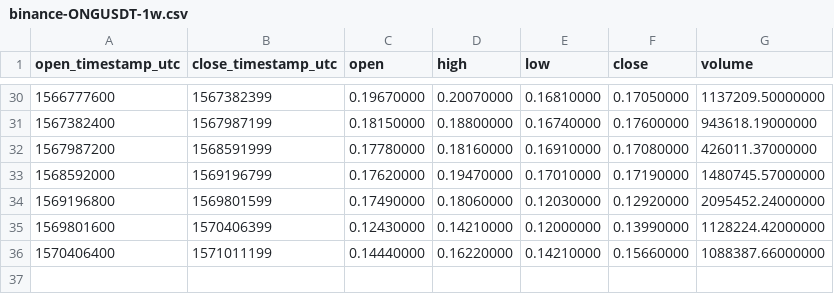
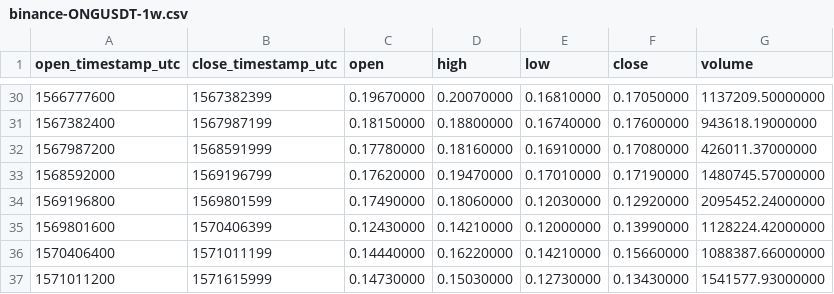
Before and after one commit to cryptobigbro/binance-ONGUSDT, a CSV file: binance-ONGUSDT-1w.csv, drawn as a sheet; only a part is shown, gaps mark what is left out.

```diff
--- a/binance-ONGUSDT-1w.csv
+++ b/binance-ONGUSDT-1w.csv
@@ -36 +36,2 @@ open_timestamp_utc,close_timestamp_utc,open,high,low,close,volume
 1570406400,1571011199,0.14440000,0.16220000,0.14210000,0.15660000,1088387.66000000
+1571011200,1571615999,0.14730000,0.15030000,0.12730000,0.13430000,1541577.93000000
```
Also changed, not shown: binance-ONGUSDT-1d.csv, binance-ONGUSDT-1h.csv.
